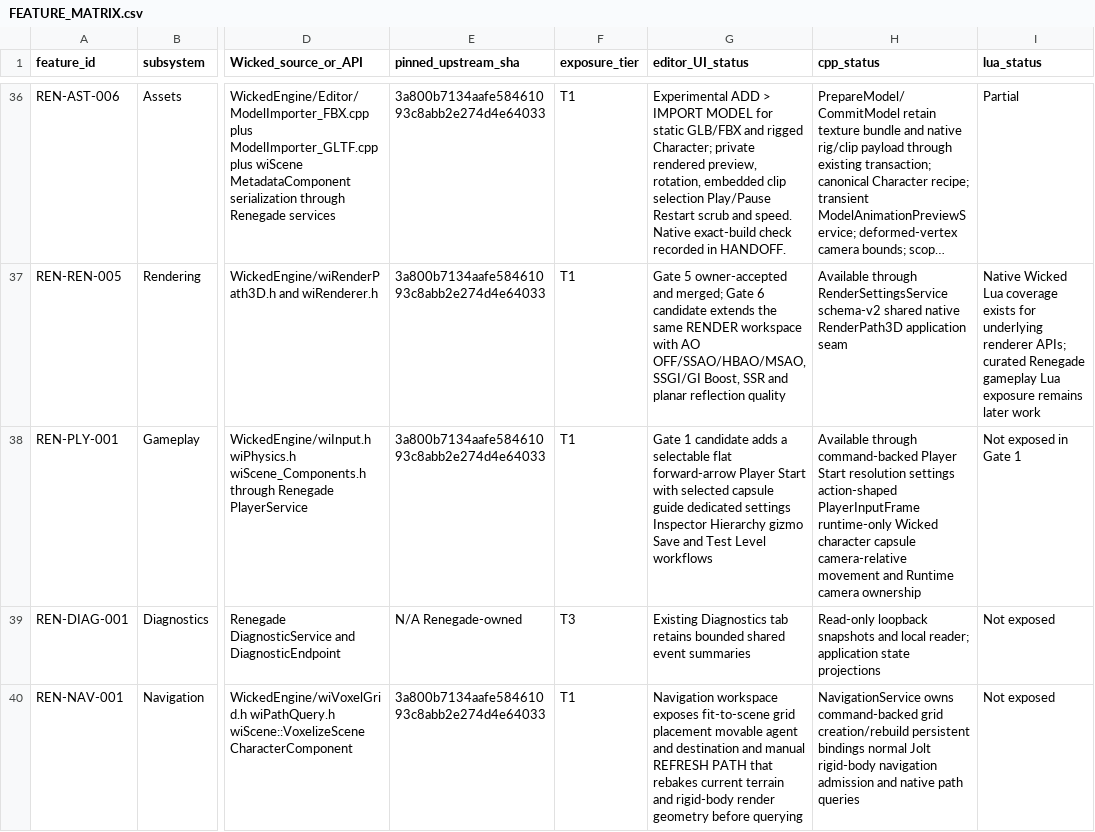
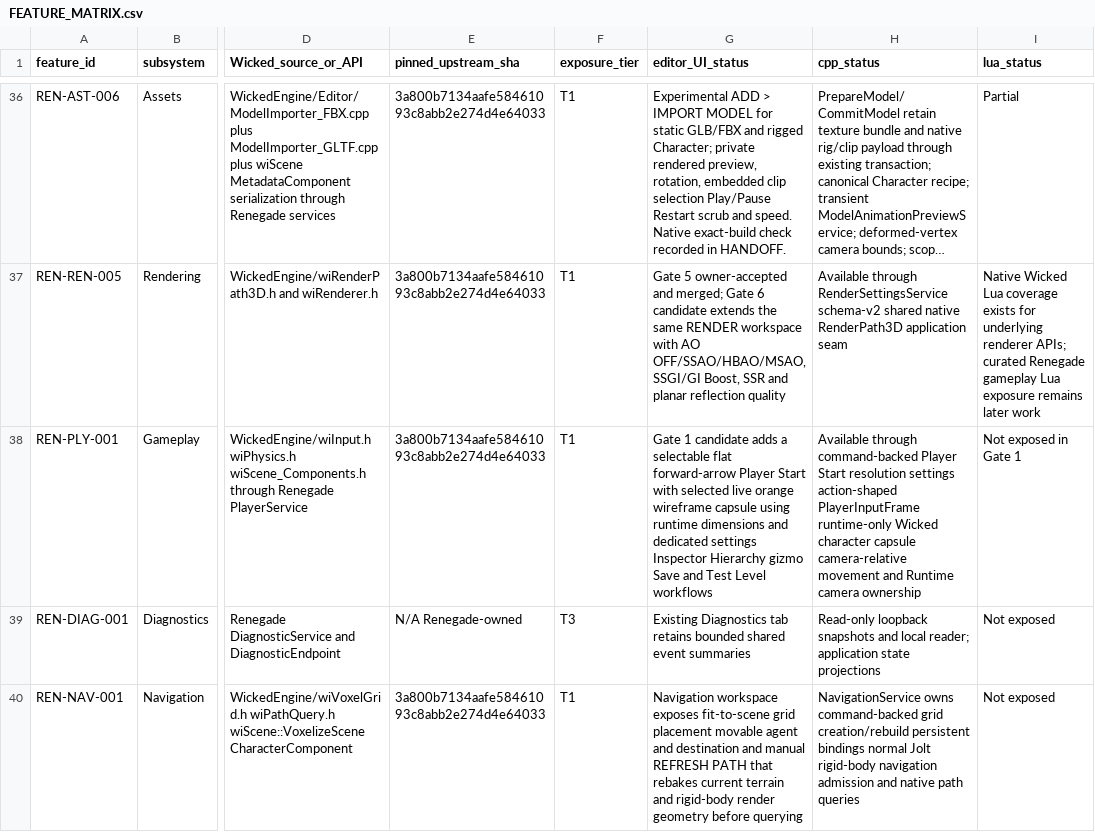
Before and after one commit to mav3r1ckmediastudio-glitch/renegade-engine, a CSV file: docs/FEATURE_MATRIX.csv, drawn as a sheet; only a part is shown, gaps mark what is left out; long unchanged cells end in …; the diff names each change by its address in the sheet, - before the commit and + after, or states it on an @@ line.

Commit message:
Show selected Player Start collision capsule in Studio

```diff
--- a/docs/FEATURE_MATRIX.csv
+++ b/docs/FEATURE_MATRIX.csv
-G38 (editor_UI_status): …with selected capsule guide dedicated settings…
+G38 (editor_UI_status): …with selected live orange wireframe capsule using runtime dimensions and dedicated settings…
```
Also changed, not shown: 4 other files.
